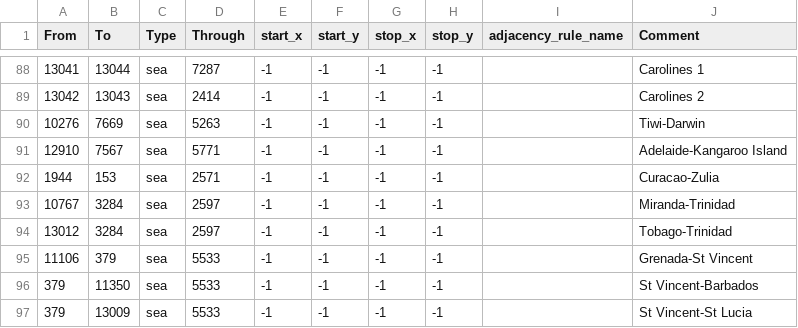
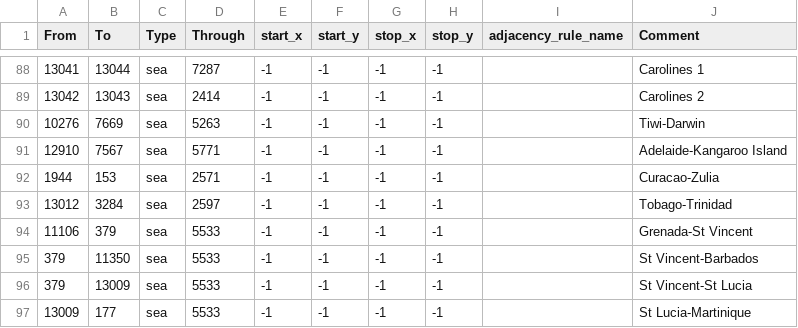
Before and after one commit to Tsarina-Ash/AshHistorical, a CSV file: map/adjacencies.csv, drawn as a sheet; only a part is shown, gaps mark what is left out; the shorter side is filled out with more unchanged rows; the diff names each change by its address in the sheet, - before the commit and + after, or states it on an @@ line.

```diff
--- a/map/adjacencies.csv
+++ b/map/adjacencies.csv
-row 93: 10767 | 3284 | sea | 2597 | -1 | -1 | -1 | -1 |  | Miranda-Trinidad
```
Also changed, not shown: 33 other files.
